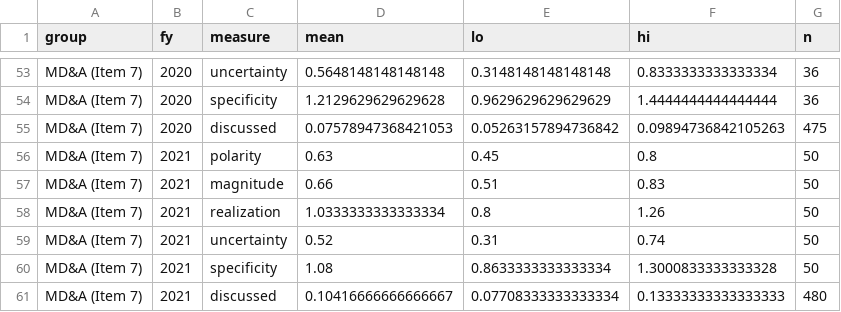
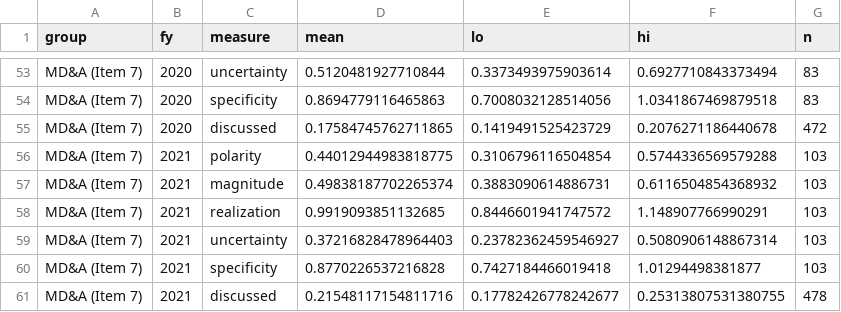
Before and after one commit to milosandonov/sec-filings-tone, a CSV file: figures/lines_ai.csv, drawn as a sheet; only a part is shown, gaps mark what is left out; the diff covers the shown part only; the diff names each change by its address in the sheet, - before the commit and + after, or states it on an @@ line.

```diff
--- a/figures/lines_ai.csv
+++ b/figures/lines_ai.csv
-D53 (mean): 0.5648148148148148
+D53 (mean): 0.5120481927710844
-E53 (lo): 0.3148148148148148
+E53 (lo): 0.3373493975903614
-F53 (hi): 0.8333333333333334
+F53 (hi): 0.6927710843373494
-G53:G54 (n): 36
+G53:G54 (n): 83
-D54 (mean): 1.2129629629629628
+D54 (mean): 0.8694779116465863
-E54 (lo): 0.9629629629629629
+E54 (lo): 0.7008032128514056
-F54 (hi): 1.4444444444444444
+F54 (hi): 1.0341867469879518
-D55 (mean): 0.07578947368421053
+D55 (mean): 0.17584745762711865
-E55 (lo): 0.05263157894736842
+E55 (lo): 0.1419491525423729
-F55 (hi): 0.09894736842105263
+F55 (hi): 0.2076271186440678
-G55 (n): 475
+G55 (n): 472
-D56 (mean): 0.63
+D56 (mean): 0.44012944983818775
-E56 (lo): 0.45
+E56 (lo): 0.3106796116504854
-F56 (hi): 0.8
+F56 (hi): 0.5744336569579288
-G56:G60 (n): 50
+G56:G60 (n): 103
-D57 (mean): 0.66
+D57 (mean): 0.49838187702265374
-E57 (lo): 0.51
+E57 (lo): 0.3883090614886731
-F57 (hi): 0.83
+F57 (hi): 0.6116504854368932
-D58 (mean): 1.0333333333333334
+D58 (mean): 0.9919093851132685
-E58 (lo): 0.8
+E58 (lo): 0.8446601941747572
-F58 (hi): 1.26
+F58 (hi): 1.148907766990291
-D59 (mean): 0.52
+D59 (mean): 0.37216828478964403
-E59 (lo): 0.31
+E59 (lo): 0.23782362459546927
-F59 (hi): 0.74
+F59 (hi): 0.5080906148867314
-D60 (mean): 1.08
+D60 (mean): 0.8770226537216828
-E60 (lo): 0.8633333333333334
+E60 (lo): 0.7427184466019418
-F60 (hi): 1.3000833333333328
+F60 (hi): 1.01294498381877
-D61 (mean): 0.10416666666666667
+D61 (mean): 0.21548117154811716
-E61 (lo): 0.07708333333333334
+E61 (lo): 0.17782426778242677
-F61 (hi): 0.13333333333333333
+F61 (hi): 0.25313807531380755
-G61 (n): 480
+G61 (n): 478
```
Also changed, not shown: 132 edited cells elsewhere in this file, figures/event_study_ai_boom.csv, figures/event_study_ai_boom_named.csv, 9 other files.
